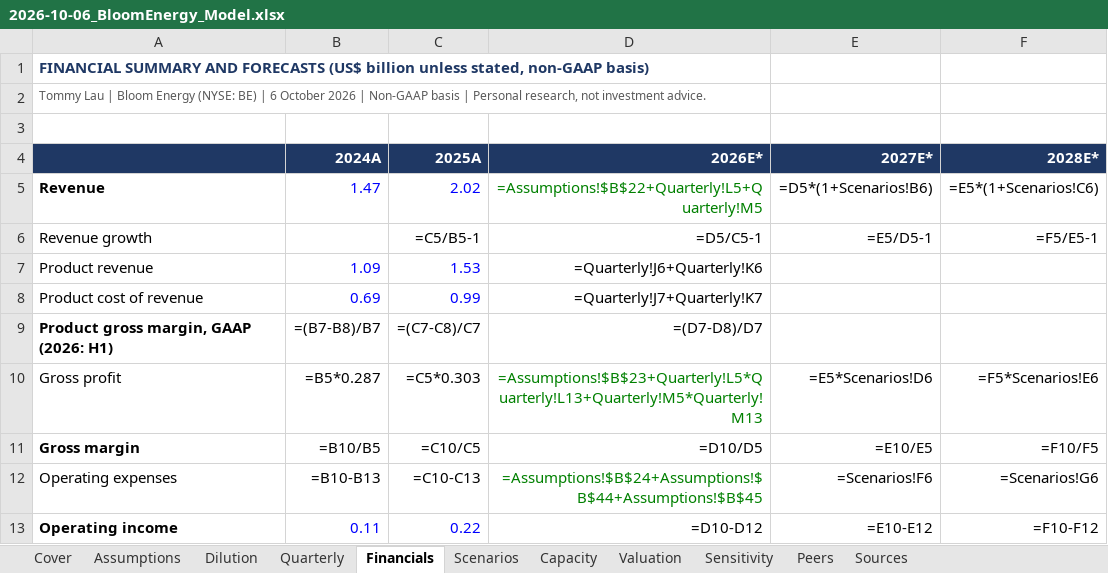
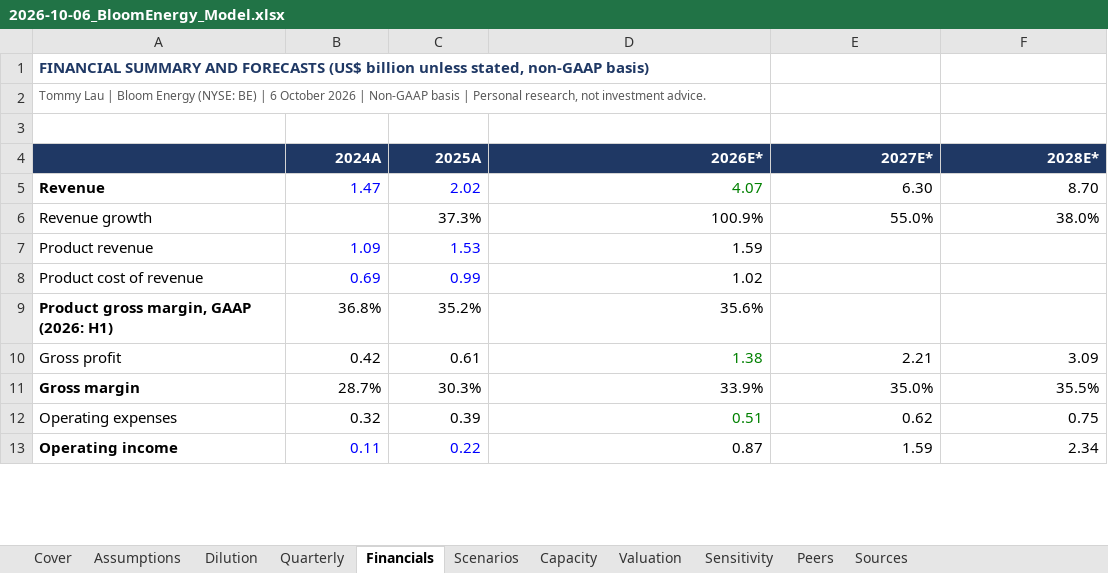
Before and after one commit to TommyLau-bit/TommyLau-bit.github.io, an Excel workbook: public/research/2026-10-06_BloomEnergy_Model.xlsx, sheet Financials, drawn as a sheet; only a part is shown; values as stored, in another font and other column widths than the file's, no borders; formulas without a stored value are shown as written; the diff covers the shown part only; the diff names each change by its address in the sheet, - before the commit and + after, or states it on an @@ line.

```diff
--- a/public/research/2026-10-06_BloomEnergy_Model.xlsx (sheet Financials)
+++ b/public/research/2026-10-06_BloomEnergy_Model.xlsx (sheet Financials)
-D5 (2026E*): =Assumptions!$B$22+Quarterly!L5+Quarterly!M5
+D5 (2026E*): 4.07
-E5 (2027E*): =D5*(1+Scenarios!B6)
+E5 (2027E*): 6.30
-F5 (2028E*): =E5*(1+Scenarios!C6)
+F5 (2028E*): 8.70
-C6 (2025A): =C5/B5-1
+C6 (2025A): 37.3%
-D6 (2026E*): =D5/C5-1
+D6 (2026E*): 100.9%
-E6 (2027E*): =E5/D5-1
+E6 (2027E*): 55.0%
-F6 (2028E*): =F5/E5-1
+F6 (2028E*): 38.0%
-D7 (2026E*): =Quarterly!J6+Quarterly!K6
+D7 (2026E*): 1.59
-D8 (2026E*): =Quarterly!J7+Quarterly!K7
+D8 (2026E*): 1.02
-B9 (2024A): =(B7-B8)/B7
+B9 (2024A): 36.8%
-C9 (2025A): =(C7-C8)/C7
+C9 (2025A): 35.2%
-D9 (2026E*): =(D7-D8)/D7
+D9 (2026E*): 35.6%
-B10 (2024A): =B5*0.287
+B10 (2024A): 0.42
-C10 (2025A): =C5*0.303
+C10 (2025A): 0.61
-D10 (2026E*): =Assumptions!$B$23+Quarterly!L5*Quarterly!L13+Quarterly!M5*Quarterly!M13
+D10 (2026E*): 1.38
-E10 (2027E*): =E5*Scenarios!D6
+E10 (2027E*): 2.21
-F10 (2028E*): =F5*Scenarios!E6
+F10 (2028E*): 3.09
-B11 (2024A): =B10/B5
+B11 (2024A): 28.7%
-C11 (2025A): =C10/C5
+C11 (2025A): 30.3%
-D11 (2026E*): =D10/D5
+D11 (2026E*): 33.9%
-E11 (2027E*): =E10/E5
+E11 (2027E*): 35.0%
-F11 (2028E*): =F10/F5
+F11 (2028E*): 35.5%
-B12 (2024A): =B10-B13
+B12 (2024A): 0.32
-C12 (2025A): =C10-C13
+C12 (2025A): 0.39
-D12 (2026E*): =Assumptions!$B$24+Assumptions!$B$44+Assumptions!$B$45
+D12 (2026E*): 0.51
-E12 (2027E*): =Scenarios!F6
+E12 (2027E*): 0.62
-F12 (2028E*): =Scenarios!G6
+F12 (2028E*): 0.75
-D13 (2026E*): =D10-D12
+D13 (2026E*): 0.87
-E13 (2027E*): =E10-E12
+E13 (2027E*): 1.59
-F13 (2028E*): =F10-F12
+F13 (2028E*): 2.34
```
Also changed, not shown: 38 edited cells elsewhere in this sheet, sheet Quarterly, sheet Scenarios, sheet Valuation, sheet Sensitivity, sheet Capacity, sheet Dilution, 2 more sheets, public/research/2026-10-06_Corning_Model.xlsx, public/research/2026-10-06_TSMC_Model.xlsx, 10 other files.
